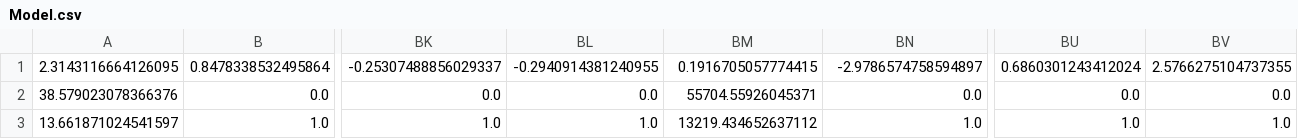
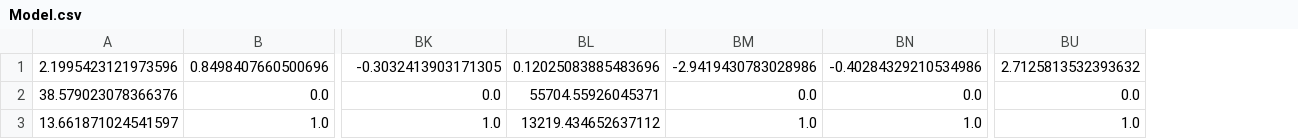
Before and after one commit to 1998Isabel/ML2019SPRING, a CSV file: hw2/Model.csv, drawn as a sheet; only a part is shown, gaps mark what is left out; removed rows and columns are numbered as before the commit, all else as after; rows hold the shown columns only; the diff names each change by its address in the sheet, - before the commit and + after, or states it on an @@ line.

```diff
--- a/hw2/Model.csv
+++ b/hw2/Model.csv
-column BL, rows 2-3: 0.0 | 1.0
+column BM, rows 2-3: 0.0 | 1.0
-column BV, rows 2-3: 0.0 | 1.0
-row 1: 2.3143116664126095 | 0.8478338532495864 | -0.25307488856029337 | -0.2940914381240955 | 0.1916705057774415 | -2.9786574758594897 | 0.6860301243412024 | 2.5766275104737355
+row 1: 2.1995423121973596 | 0.8498407660500696 | -0.3032413903171305 | 0.12025083885483696 | -2.9419430783028986 | -0.40284329210534986 | 2.7125813532393632
```
Also changed, not shown: 5 other files.
